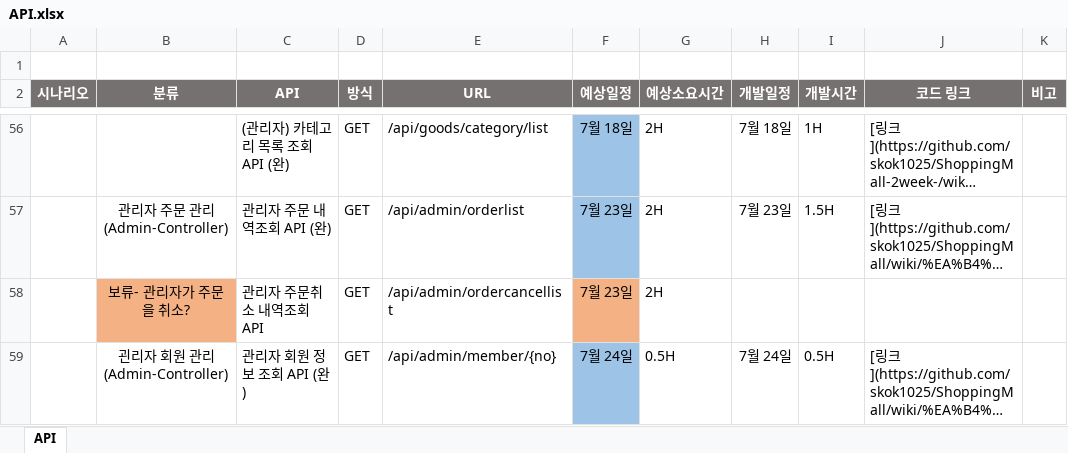
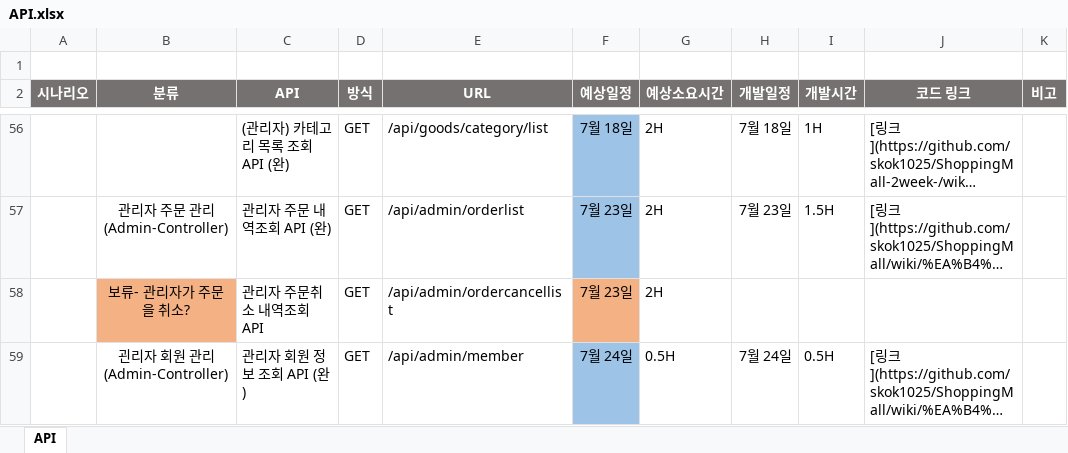
Before and after one commit to skok1025/ShoppingMall, an Excel workbook: API.xlsx, sheet API, drawn as a sheet; only a part is shown, gaps mark what is left out; long unchanged cells end in …; values as stored, in another font and other column widths than the file's, no borders; the diff covers the shown part only; the diff names each change by its address in the sheet, - before the commit and + after, or states it on an @@ line.

Commit message:
admin 회원, 상품 페이징 추가

```diff
--- a/API.xlsx (sheet API)
+++ b/API.xlsx (sheet API)
-E59 (URL): /api/admin/member/{no}
+E59 (URL): /api/admin/member
```
Also changed, not shown: 1 added row and 1 edited cell elsewhere in this sheet, 11 other files.
